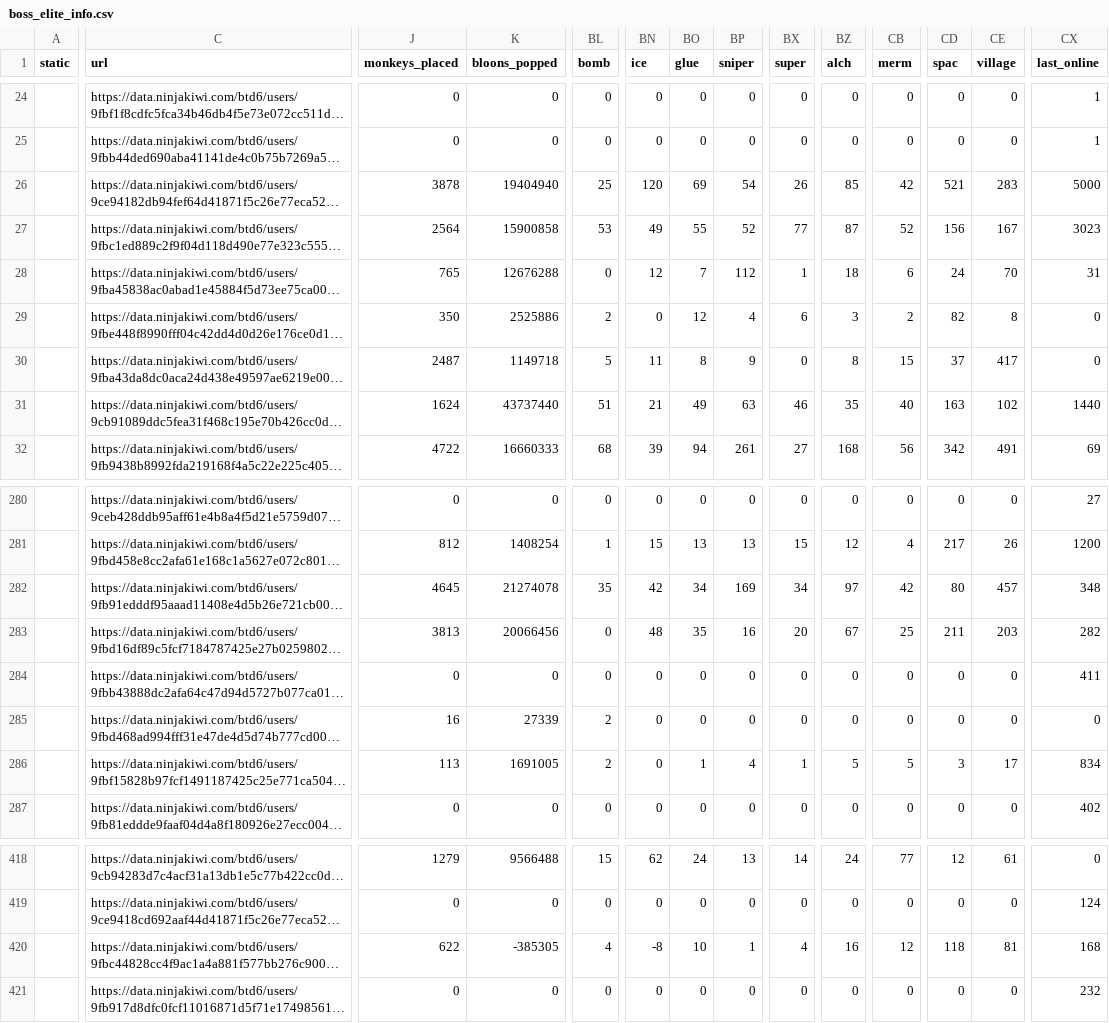
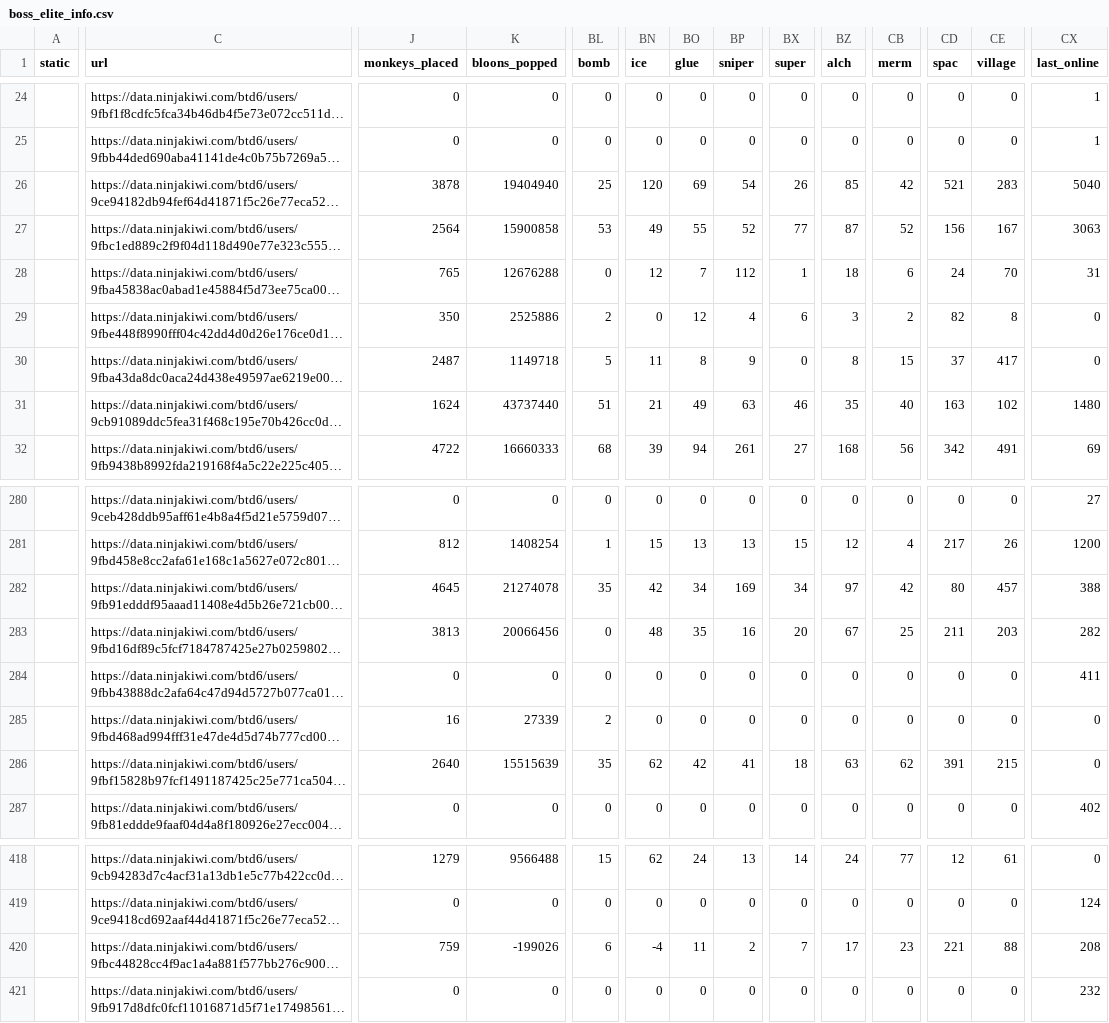
Before and after one commit to ducanup01/btd6boss, a CSV file: boss_elite_info.csv, drawn as a sheet; only a part is shown, gaps mark what is left out; long unchanged cells end in …; the diff covers the shown part only; the diff names each change by its address in the sheet, - before the commit and + after, or states it on an @@ line.

```diff
--- a/boss_elite_info.csv
+++ b/boss_elite_info.csv
-CX26 (last_online): 5000
+CX26 (last_online): 5040
-CX27 (last_online): 3023
+CX27 (last_online): 3063
-CX31 (last_online): 1440
+CX31 (last_online): 1480
-CX282 (last_online): 348
+CX282 (last_online): 388
-J286 (monkeys_placed): 113
+J286 (monkeys_placed): 2640
-K286 (bloons_popped): 1691005
+K286 (bloons_popped): 15515639
-BL286 (bomb): 2
+BL286 (bomb): 35
-BN286 (ice): 0
+BN286 (ice): 62
-BO286 (glue): 1
+BO286 (glue): 42
-BP286 (sniper): 4
+BP286 (sniper): 41
-BX286 (super): 1
+BX286 (super): 18
-BZ286 (alch): 5
+BZ286 (alch): 63
-CB286 (merm): 5
+CB286 (merm): 62
-CD286 (spac): 3
+CD286 (spac): 391
-CE286 (village): 17
+CE286 (village): 215
-CX286 (last_online): 834
+CX286 (last_online): 0
-J420 (monkeys_placed): 622
+J420 (monkeys_placed): 759
-K420 (bloons_popped): -385305
+K420 (bloons_popped): -199026
-BL420 (bomb): 4
+BL420 (bomb): 6
-BN420 (ice): -8
+BN420 (ice): -4
-BO420 (glue): 10
+BO420 (glue): 11
-BP420 (sniper): 1
+BP420 (sniper): 2
-BX420 (super): 4
+BX420 (super): 7
-BZ420 (alch): 16
+BZ420 (alch): 17
-CB420 (merm): 12
+CB420 (merm): 23
-CD420 (spac): 118
+CD420 (spac): 221
-CE420 (village): 81
+CE420 (village): 88
-CX420 (last_online): 168
+CX420 (last_online): 208
```
Also changed, not shown: 141 edited cells elsewhere in this file, 1 other file.
